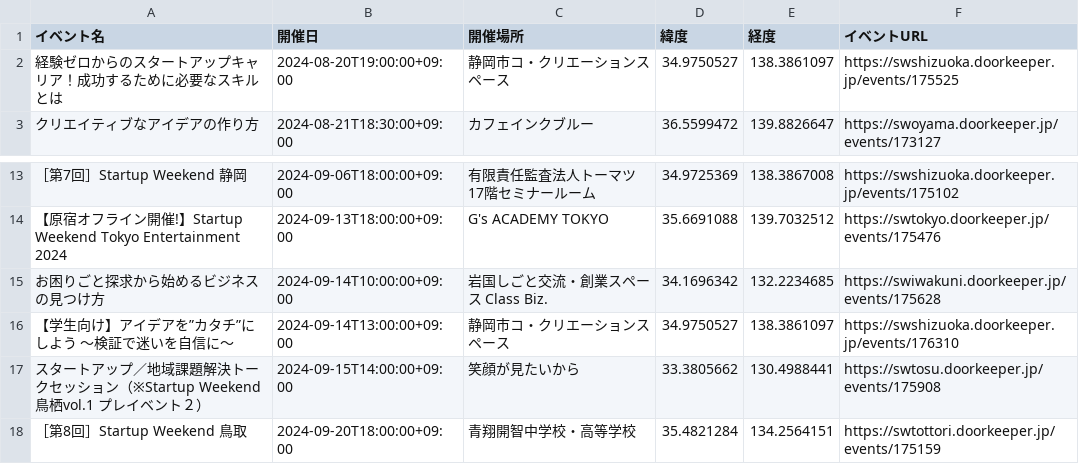
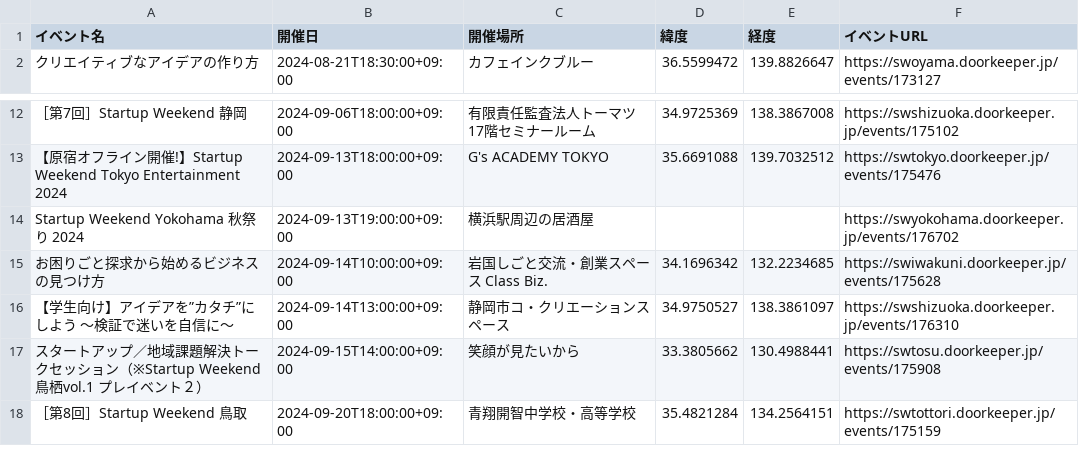
Before and after one commit to hrsano645/swmap-jp, a CSV file: startup_weekend_events.csv, drawn as a sheet; only a part is shown, gaps mark what is left out; removed rows and columns are numbered as before the commit, all else as after; the diff names each change by its address in the sheet, - before the commit and + after, or states it on an @@ line.

```diff
--- a/startup_weekend_events.csv
+++ b/startup_weekend_events.csv
-row 2: 経験ゼロからのスタートアップキャリア！成功するために必要なスキルとは | 2024-08-20T19:00:00+09:00 | 静岡市コ・クリエーションスペース | 34.9750527 | 138.3861097 | https://swshizuoka.doorkeeper.jp/events/175525
+row 14: Startup Weekend Yokohama 秋祭り 2024 | 2024-09-13T19:00:00+09:00 | 横浜駅周辺の居酒屋 |  |  | https://swyokohama.doorkeeper.jp/events/176702
```
Also changed, not shown: 1 other file.
